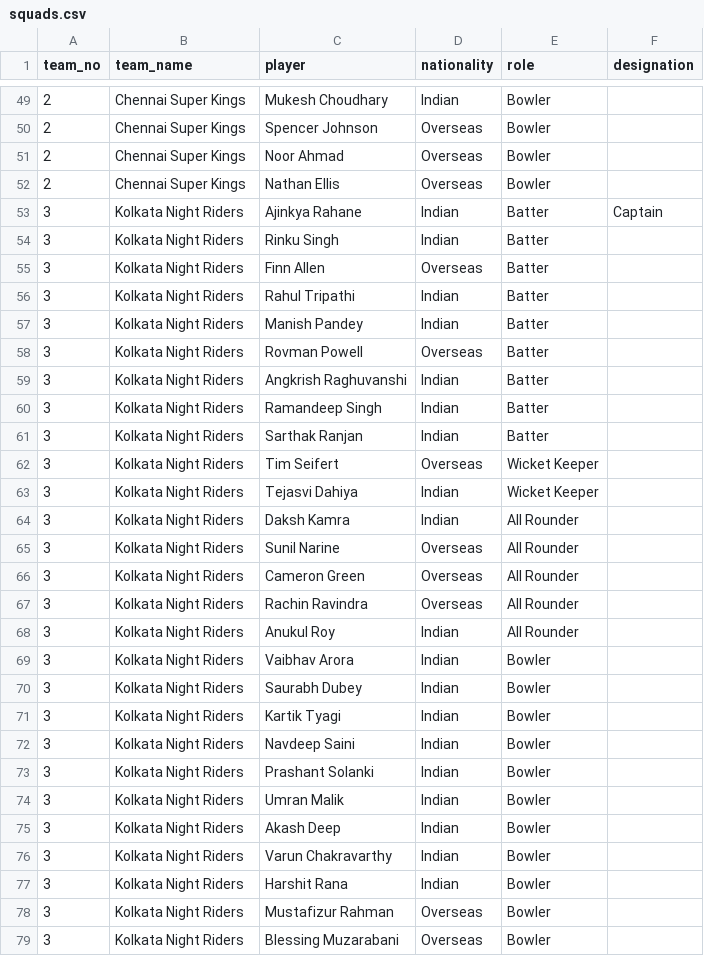
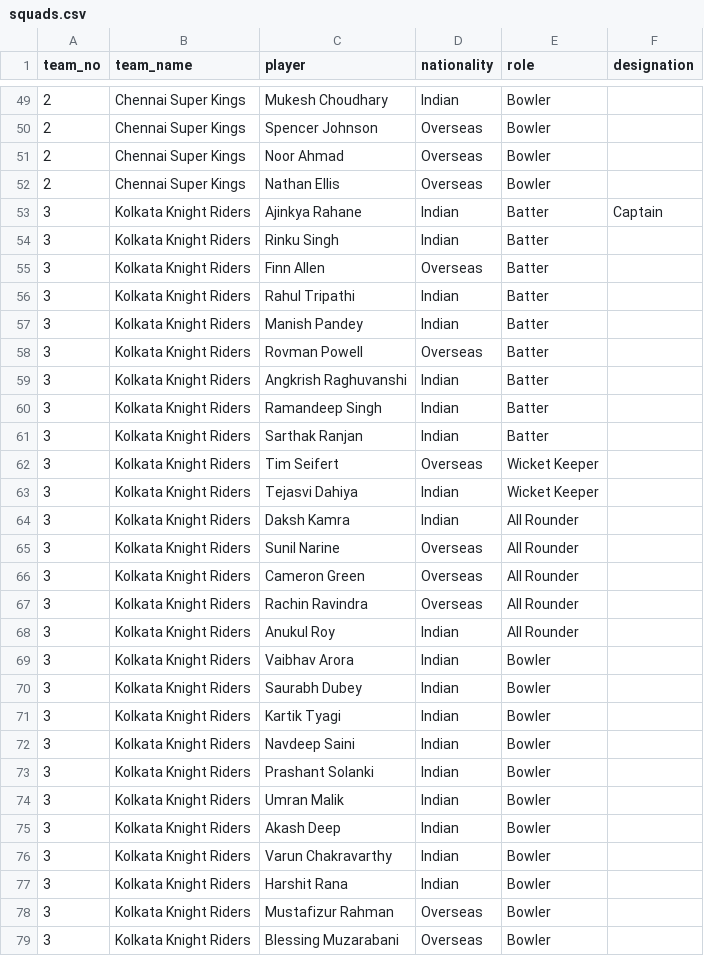
Before and after one commit to JaidityaSinha/IPL-Analytics-Database, a CSV file: data/squads.csv, drawn as a sheet; only a part is shown, gaps mark what is left out; the diff covers the shown part only.

Commit message:
Implement team data import

```diff
--- a/data/squads.csv
+++ b/data/squads.csv
@@ -52,28 +52,28 @@ team_no,team_name,player,nationality,role,designation
 2,Chennai Super Kings,Nathan Ellis,Overseas,Bowler,
-3,Kolkata Night Riders,Ajinkya Rahane,Indian,Batter,Captain
-3,Kolkata Night Riders,Rinku Singh,Indian,Batter,
-3,Kolkata Night Riders,Finn Allen,Overseas,Batter,
-3,Kolkata Night Riders,Rahul Tripathi,Indian,Batter,
-3,Kolkata Night Riders,Manish Pandey,Indian,Batter,
-3,Kolkata Night Riders,Rovman Powell,Overseas,Batter,
-3,Kolkata Night Riders,Angkrish Raghuvanshi,Indian,Batter,
-3,Kolkata Night Riders,Ramandeep Singh,Indian,Batter,
-3,Kolkata Night Riders,Sarthak Ranjan,Indian,Batter,
-3,Kolkata Night Riders,Tim Seifert,Overseas,Wicket Keeper,
-3,Kolkata Night Riders,Tejasvi Dahiya,Indian,Wicket Keeper,
-3,Kolkata Night Riders,Daksh Kamra,Indian,All Rounder,
-3,Kolkata Night Riders,Sunil Narine,Overseas,All Rounder,
-3,Kolkata Night Riders,Cameron Green,Overseas,All Rounder,
-3,Kolkata Night Riders,Rachin Ravindra,Overseas,All Rounder,
-3,Kolkata Night Riders,Anukul Roy,Indian,All Rounder,
-3,Kolkata Night Riders,Vaibhav Arora,Indian,Bowler,
-3,Kolkata Night Riders,Saurabh Dubey,Indian,Bowler,
-3,Kolkata Night Riders,Kartik Tyagi,Indian,Bowler,
-3,Kolkata Night Riders,Navdeep Saini,Indian,Bowler,
-3,Kolkata Night Riders,Prashant Solanki,Indian,Bowler,
-3,Kolkata Night Riders,Umran Malik,Indian,Bowler,
-3,Kolkata Night Riders,Akash Deep,Indian,Bowler,
-3,Kolkata Night Riders,Varun Chakravarthy,Indian,Bowler,
-3,Kolkata Night Riders,Harshit Rana,Indian,Bowler,
-3,Kolkata Night Riders,Mustafizur Rahman,Overseas,Bowler,
-3,Kolkata Night Riders,Blessing Muzarabani,Overseas,Bowler,
+3,Kolkata Knight Riders,Ajinkya Rahane,Indian,Batter,Captain
+3,Kolkata Knight Riders,Rinku Singh,Indian,Batter,
+3,Kolkata Knight Riders,Finn Allen,Overseas,Batter,
+3,Kolkata Knight Riders,Rahul Tripathi,Indian,Batter,
+3,Kolkata Knight Riders,Manish Pandey,Indian,Batter,
+3,Kolkata Knight Riders,Rovman Powell,Overseas,Batter,
+3,Kolkata Knight Riders,Angkrish Raghuvanshi,Indian,Batter,
+3,Kolkata Knight Riders,Ramandeep Singh,Indian,Batter,
+3,Kolkata Knight Riders,Sarthak Ranjan,Indian,Batter,
+3,Kolkata Knight Riders,Tim Seifert,Overseas,Wicket Keeper,
+3,Kolkata Knight Riders,Tejasvi Dahiya,Indian,Wicket Keeper,
+3,Kolkata Knight Riders,Daksh Kamra,Indian,All Rounder,
+3,Kolkata Knight Riders,Sunil Narine,Overseas,All Rounder,
+3,Kolkata Knight Riders,Cameron Green,Overseas,All Rounder,
+3,Kolkata Knight Riders,Rachin Ravindra,Overseas,All Rounder,
+3,Kolkata Knight Riders,Anukul Roy,Indian,All Rounder,
+3,Kolkata Knight Riders,Vaibhav Arora,Indian,Bowler,
+3,Kolkata Knight Riders,Saurabh Dubey,Indian,Bowler,
+3,Kolkata Knight Riders,Kartik Tyagi,Indian,Bowler,
+3,Kolkata Knight Riders,Navdeep Saini,Indian,Bowler,
+3,Kolkata Knight Riders,Prashant Solanki,Indian,Bowler,
+3,Kolkata Knight Riders,Umran Malik,Indian,Bowler,
+3,Kolkata Knight Riders,Akash Deep,Indian,Bowler,
+3,Kolkata Knight Riders,Varun Chakravarthy,Indian,Bowler,
+3,Kolkata Knight Riders,Harshit Rana,Indian,Bowler,
+3,Kolkata Knight Riders,Mustafizur Rahman,Overseas,Bowler,
+3,Kolkata Knight Riders,Blessing Muzarabani,Overseas,Bowler,
```
Also changed, not shown: 27 edited cells elsewhere in this file, 1 other file.
